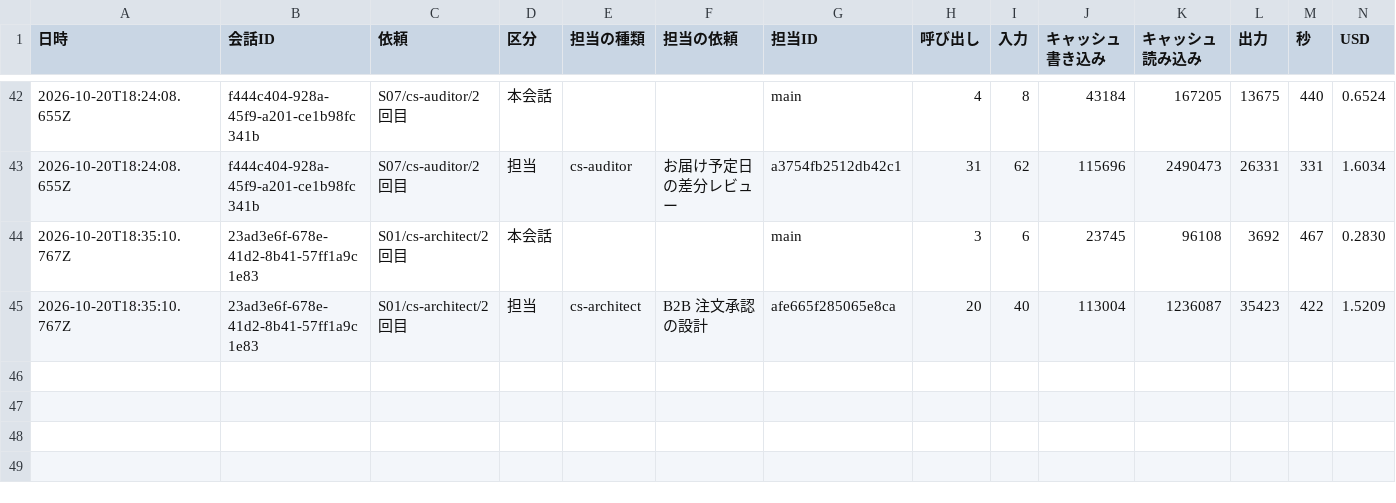
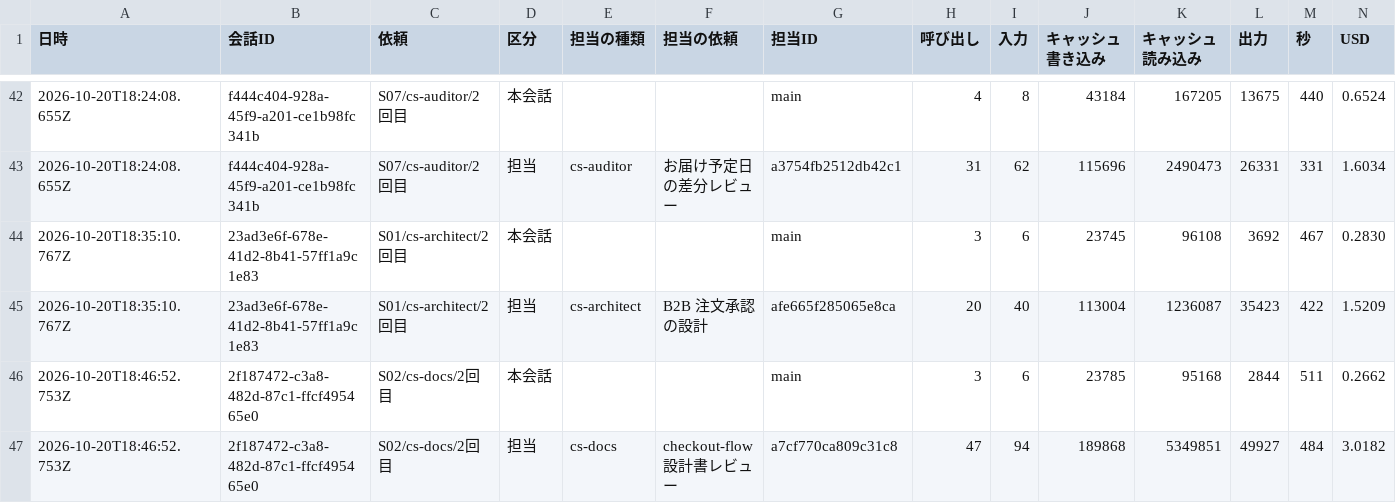
Before and after one commit to kazumasamatsumoto/sap-commerce-token-bench, a CSV file: bench/results/cost-by-agent.csv, drawn as a sheet; only a part is shown, gaps mark what is left out; the diff names each change by its address in the sheet, - before the commit and + after, or states it on an @@ line.

```diff
--- a/bench/results/cost-by-agent.csv
+++ b/bench/results/cost-by-agent.csv
+row 46: 2026-10-20T18:46:52.753Z | 2f187472-c3a8-482d-87c1-ffcf495465e0 | S02/cs-docs/2回目 | 本会話 |  |  | main | 3 | 6 | 23785 | 95168 | 2844 | 511 | 0.2662
+row 47: 2026-10-20T18:46:52.753Z | 2f187472-c3a8-482d-87c1-ffcf495465e0 | S02/cs-docs/2回目 | 担当 | cs-docs | checkout-flow 設計書レビュー | a7cf770ca809c31c8 | 47 | 94 | 189868 | 5349851 | 49927 | 484 | 3.0182
```
Also changed, not shown: bench/results/cost-log.csv, bench/results/runs.csv, 1 other file.
